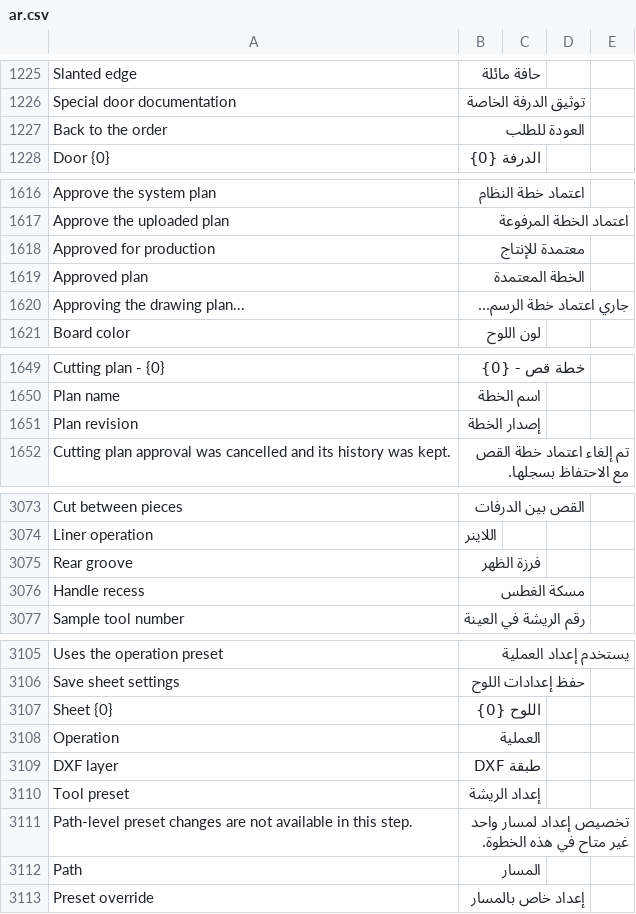
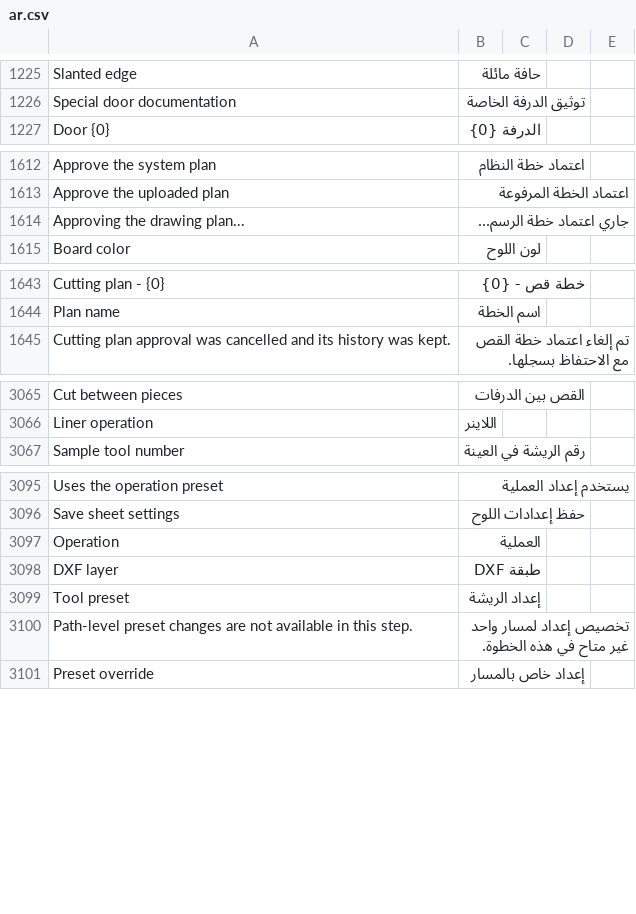
Before and after one commit to Hasan-Alhendi/almdina-erp, a CSV file: almdina_erp/translations/ar.csv, drawn as a sheet; only a part is shown, gaps mark what is left out; the diff covers the shown part only.

```diff
--- a/almdina_erp/translations/ar.csv
+++ b/almdina_erp/translations/ar.csv
@@ -1228,3 +1228,2 @@ Slanted edge,حافة مائلة
 Special door documentation,توثيق الدرفة الخاصة
-Back to the order,العودة للطلب
 Door {0},الدرفة {0}
@@ -1619,4 +1615,2 @@ Approve the system plan,اعتماد خطة النظام
 Approve the uploaded plan,اعتماد الخطة المرفوعة
-Approved for production,معتمدة للإنتاج
-Approved plan,الخطة المعتمدة
 Approving the drawing plan...,جاري اعتماد خطة الرسم...
@@ -1652,3 +1646,2 @@ Cutting plan - {0},خطة قص - {0}
 Plan name,اسم الخطة
-Plan revision,إصدار الخطة
 Cutting plan approval was cancelled and its history was kept.,تم إلغاء اعتماد خطة القص مع الاحتفاظ بسجلها.
@@ -3076,4 +3068,2 @@ Cut between pieces,القص بين الدرفات
 Liner operation,اللاينر
-Rear groove,فرزة الظهر
-Handle recess,مسكة الغطس
 Sample tool number,رقم الريشة في العينة
@@ -3108,3 +3098,2 @@ Uses the operation preset,يستخدم إعداد العملية
 Save sheet settings,حفظ إعدادات اللوح
-Sheet {0},اللوح {0}
 Operation,العملية
@@ -3113,3 +3102,2 @@ Tool preset,إعداد الريشة
 Path-level preset changes are not available in this step.,تخصيص إعداد لمسار واحد غير متاح في هذه الخطوة.
-Path,المسار
 Preset override,إعداد خاص بالمسار
```
Also changed, not shown: 24 added rows and 24 removed rows elsewhere in this file, 34 other files.
